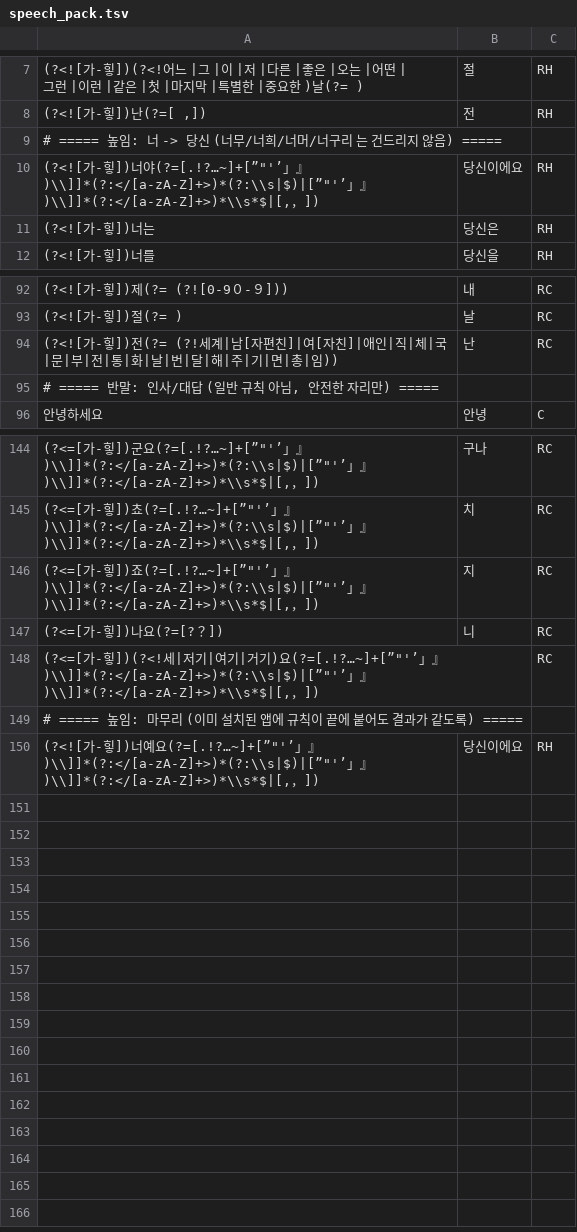
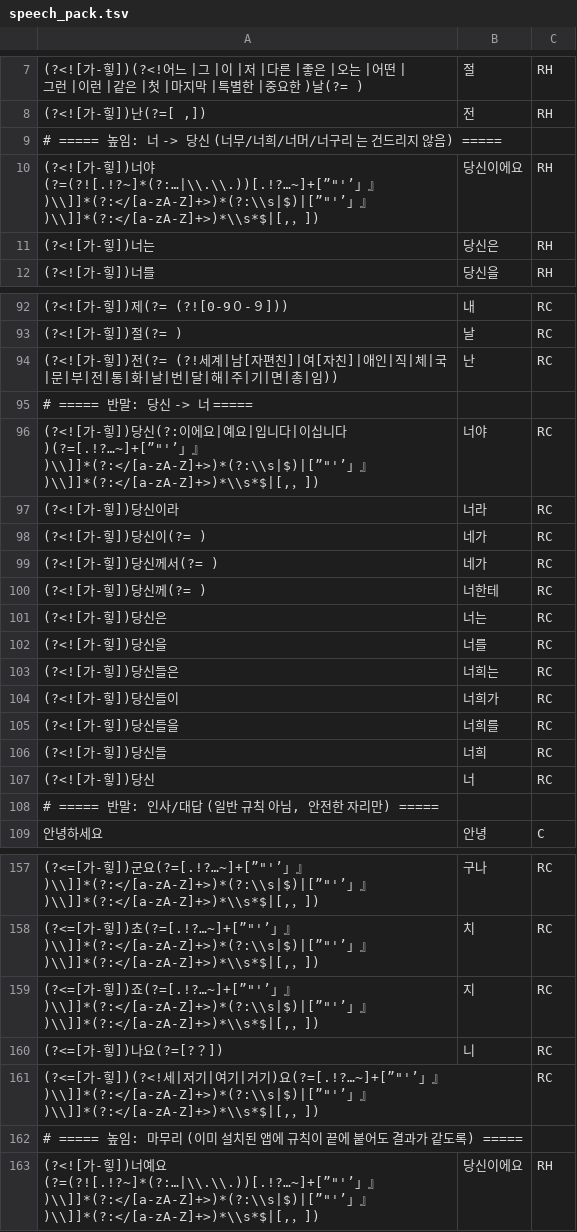
Before and after one commit to ss2ux/subclean, a TSV file: app/src/main/res/raw/speech_pack.tsv, drawn as a sheet; only a part is shown, gaps mark what is left out; the diff covers the shown part only.

```diff
--- a/app/src/main/res/raw/speech_pack.tsv
+++ b/app/src/main/res/raw/speech_pack.tsv
@@ -9,3 +9,3 @@
 # ===== 높임: 너 -> 당신 (너무/너희/너머/너구리 는 건드리지 않음) =====
-(?<![가-힣])너야(?=[.!?…~]+[”"'’」』)\\]]*(?:</[a-zA-Z]+>)*(?:\\s|$)|[”"'’」』)\\]]*(?:</[a-zA-Z]+>)*\\s*$|[,，])	당신이에요	RH
+(?<![가-힣])너야(?=(?![.!?~]*(?:…|\\.\\.))[.!?…~]+[”"'’」』)\\]]*(?:</[a-zA-Z]+>)*(?:\\s|$)|[”"'’」』)\\]]*(?:</[a-zA-Z]+>)*\\s*$|[,，])	당신이에요	RH
 (?<![가-힣])너는	당신은	RH
@@ -94,2 +94,15 @@
 (?<![가-힣])전(?= (?!세계|남[자편친]|여[자친]|애인|직|체|국|문|부|전|통|화|날|번|달|해|주|기|면|총|임))	난	RC
+# ===== 반말: 당신 -> 너 =====
+(?<![가-힣])당신(?:이에요|예요|입니다|이십니다)(?=[.!?…~]+[”"'’」』)\\]]*(?:</[a-zA-Z]+>)*(?:\\s|$)|[”"'’」』)\\]]*(?:</[a-zA-Z]+>)*\\s*$|[,，])	너야	RC
+(?<![가-힣])당신이라	너라	RC
+(?<![가-힣])당신이(?= )	네가	RC
+(?<![가-힣])당신께서(?= )	네가	RC
+(?<![가-힣])당신께(?= )	너한테	RC
+(?<![가-힣])당신은	너는	RC
+(?<![가-힣])당신을	너를	RC
+(?<![가-힣])당신들은	너희는	RC
+(?<![가-힣])당신들이	너희가	RC
+(?<![가-힣])당신들을	너희를	RC
+(?<![가-힣])당신들	너희	RC
+(?<![가-힣])당신	너	RC
 # ===== 반말: 인사/대답 (일반 규칙 아님, 안전한 자리만) =====
@@ -149,2 +162,2 @@
 # ===== 높임: 마무리 (이미 설치된 앱에 규칙이 끝에 붙어도 결과가 같도록) =====
-(?<![가-힣])너예요(?=[.!?…~]+[”"'’」』)\\]]*(?:</[a-zA-Z]+>)*(?:\\s|$)|[”"'’」』)\\]]*(?:</[a-zA-Z]+>)*\\s*$|[,，])	당신이에요	RH
+(?<![가-힣])너예요(?=(?![.!?~]*(?:…|\\.\\.))[.!?…~]+[”"'’」』)\\]]*(?:</[a-zA-Z]+>)*(?:\\s|$)|[”"'’」』)\\]]*(?:</[a-zA-Z]+>)*\\s*$|[,，])	당신이에요	RH
```
Also changed, not shown: 56 edited cells elsewhere in this file, dev_tests/cases.tsv, 4 other files.
